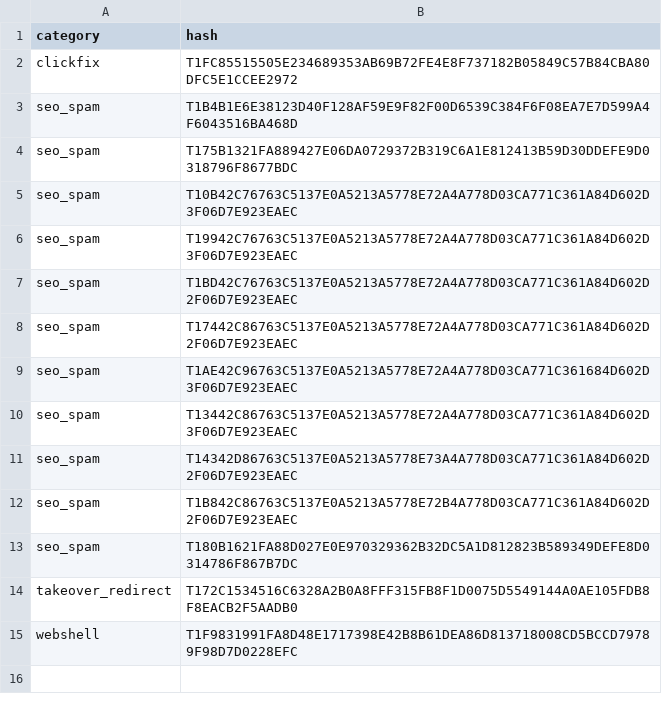
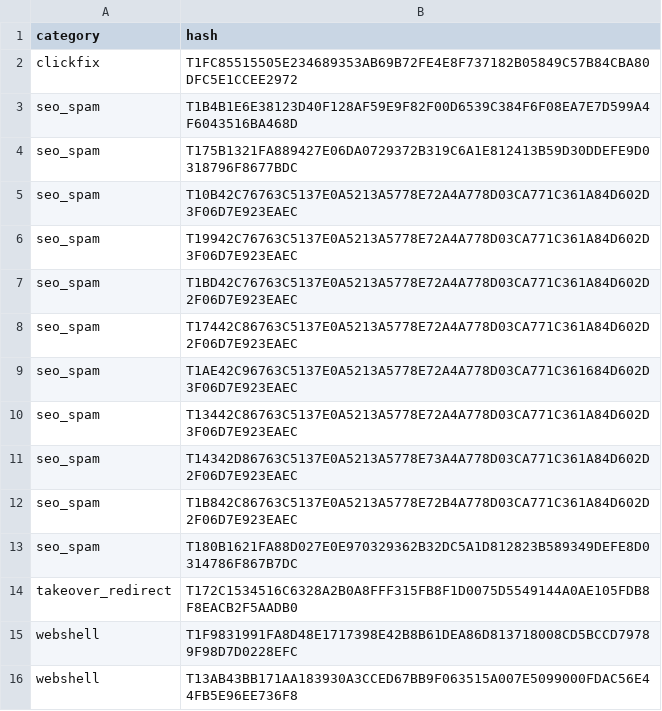
Before and after one commit to webspec/security-research, a CSV file: hashes/tlsh/all.csv, drawn as a sheet; the diff names each change by its address in the sheet, - before the commit and + after, or states it on an @@ line.

```diff
--- a/hashes/tlsh/all.csv
+++ b/hashes/tlsh/all.csv
+row 16: webshell | T13AB43BB171AA183930A3CCED67BB9F063515A007E5099000FDAC56E44FB5E96EE736F8
```
Also changed, not shown: hashes/blake3_256/all.csv, hashes/sha1/all.csv, 11 other files.
